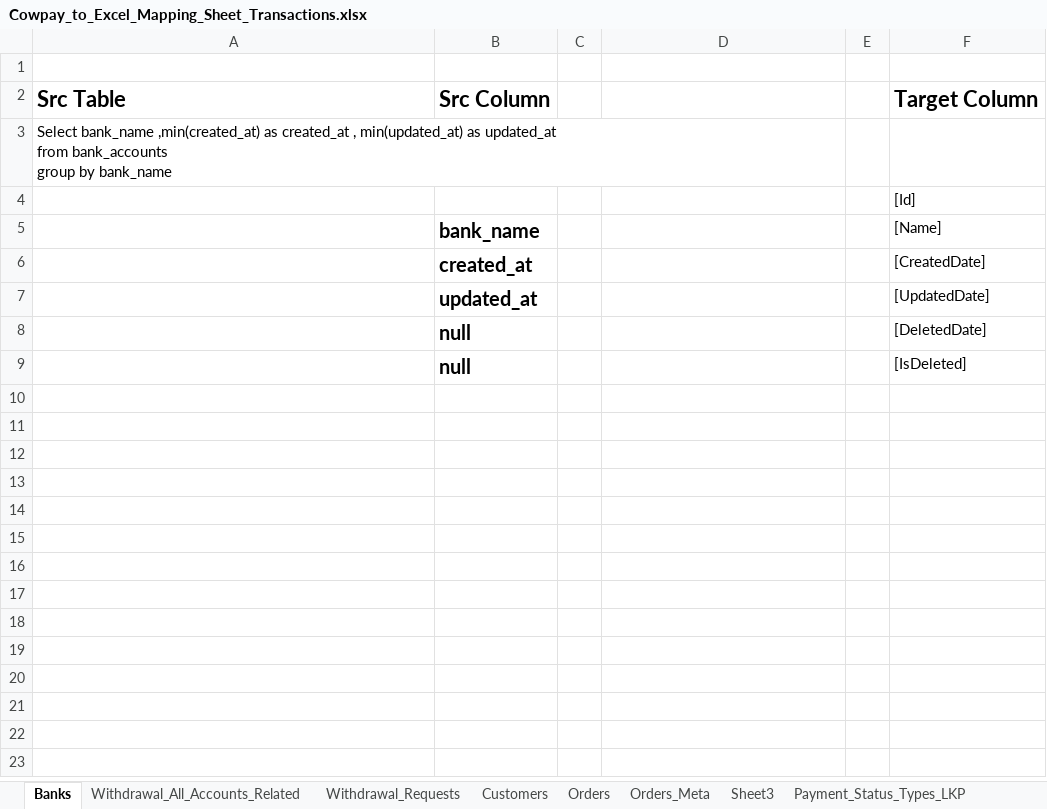
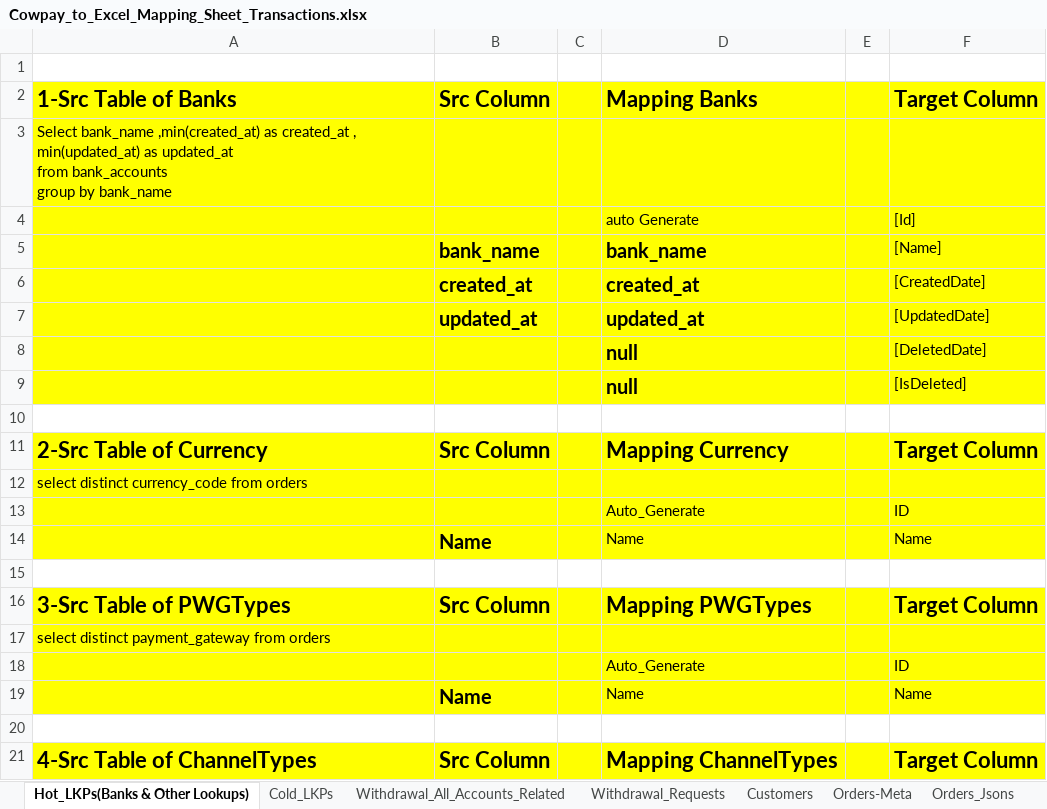
Before and after one commit to heshamh96/CowPay_Migration, an Excel workbook: All_Migration_Mapping_Sheets/Cowpay_to_Excel_Mapping_Sheet_Transactions.xlsx, sheet Hot_LKPs(Banks & Other Lookups), drawn as a sheet; only a part is shown; values as stored, in another font and other column widths than the file's, no borders; addresses are those after the commit; the diff covers the shown part only; the diff names each change by its address in the sheet, - before the commit and + after, or states it on an @@ line.

Commit message:
H- Finished almost 17 out of 25 Tables ... stopped at the Jsons of the Order_Meta

```diff
--- a/All_Migration_Mapping_Sheets/Cowpay_to_Excel_Mapping_Sheet_Transactions.xlsx (sheet Hot_LKPs(Banks & Other Lookups))
+++ b/All_Migration_Mapping_Sheets/Cowpay_to_Excel_Mapping_Sheet_Transactions.xlsx (sheet Hot_LKPs(Banks & Other Lookups))
-sheet tab: Banks
+sheet tab: Hot_LKPs(Banks & Other Lookups)
-sheet tab: Orders
+sheet tab: Orders-Meta
-sheet tab: Orders_Meta
+sheet tab: Orders_Jsons
-sheet tab: Sheet3
-sheet tab: Payment_Status_Types_LKP
+sheet tab: Cold_LKPs
-A2: Src Table
+A2: 1-Src Table of Banks
-A2:F7 fill: none
+A2:F7 fill: #FFFF00
-D2: (empty)
+D2: Mapping Banks
-D4: (empty)
+D4: auto Generate
-D5: (empty)
+D5: bank_name
-D6: (empty)
+D6: created_at
-D7: (empty)
+D7: updated_at
+row 8:  |  |  | null |  | [DeletedDate]
+row 9:  |  |  | null |  | [IsDeleted]
-row 10:  | null |  |  |  | [DeletedDate]
+row 10: (empty)
+row 11: 2-Src Table of Currency | Src Column |  | Mapping Currency |  | Target Column
+row 12: select distinct currency_code from orders
+row 13:  |  |  | Auto_Generate |  | ID
+row 14:  | Name |  | Name |  | Name
-row 15:  | null |  |  |  | [IsDeleted]
+row 15: (empty)
+row 16: 3-Src Table of PWGTypes | Src Column |  | Mapping PWGTypes |  | Target Column
+row 17: select distinct payment_gateway from orders
+row 18:  |  |  | Auto_Generate |  | ID
+row 19:  | Name |  | Name |  | Name
+row 20: (empty)
+row 21: 4-Src Table of ChannelTypes | Src Column |  | Mapping ChannelTypes |  | Target Column
```
Also changed, not shown: 37 added rows elsewhere in this sheet, sheet Orders_Jsons, sheet Orders-Meta, sheet Customers, sheet Withdrawal_All_Accounts_Related, 1 other file.
